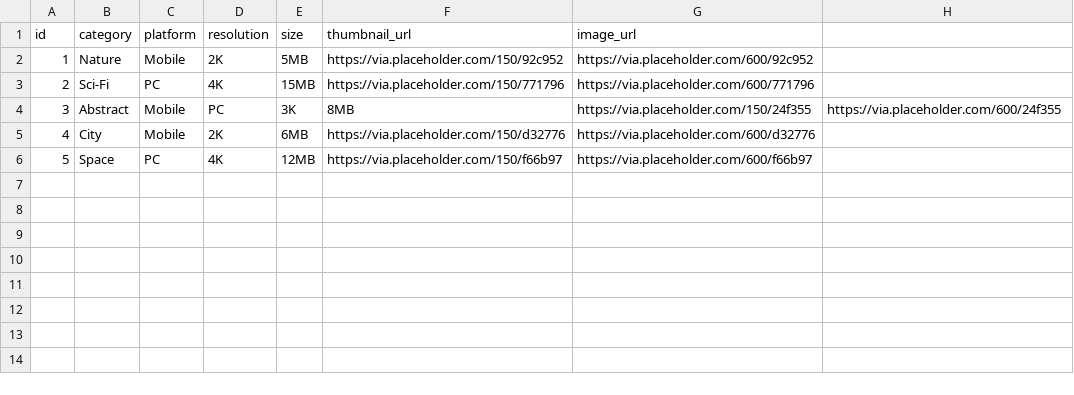
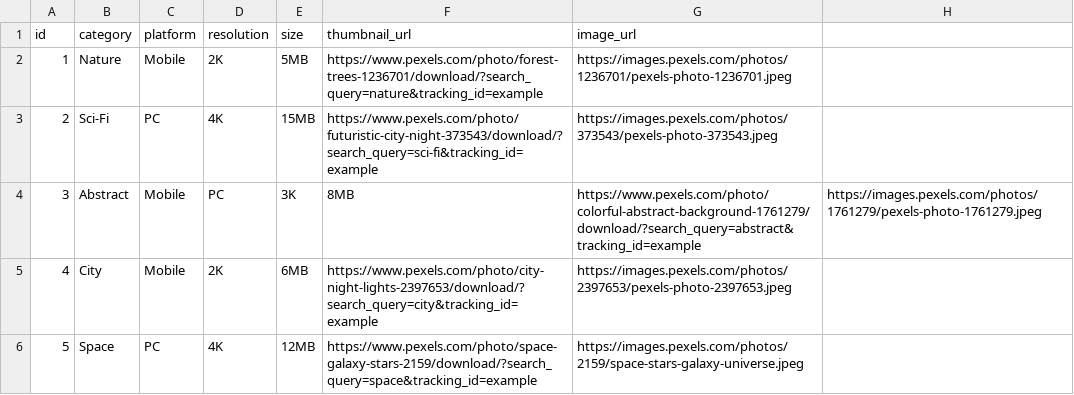
Before and after one commit to Amirmashhori/wallpaiper_repo, a CSV file: images_dataset.csv, drawn as a sheet.

Commit message:
Update images_dataset.csv

```diff
--- a/images_dataset.csv
+++ b/images_dataset.csv
@@ -1,6 +1,6 @@
 id,category,platform,resolution,size,thumbnail_url,image_url
-1,Nature,Mobile,2K,5MB,https://via.placeholder.com/150/92c952,https://via.placeholder.com/600/92c952
-2,Sci-Fi,PC,4K,15MB,https://via.placeholder.com/150/771796,https://via.placeholder.com/600/771796
-3,Abstract,Mobile,PC,3K,8MB,https://via.placeholder.com/150/24f355,https://via.placeholder.com/600/24f355
-4,City,Mobile,2K,6MB,https://via.placeholder.com/150/d32776,https://via.placeholder.com/600/d32776
-5,Space,PC,4K,12MB,https://via.placeholder.com/150/f66b97,https://via.placeholder.com/600/f66b97
+1,Nature,Mobile,2K,5MB,https://www.pexels.com/photo/forest-trees-1236701/download/?search_query=nature&tracking_id=example,https://images.pexels.com/photos/1236701/pexels-photo-1236701.jpeg
+2,Sci-Fi,PC,4K,15MB,https://www.pexels.com/photo/futuristic-city-night-373543/download/?search_query=sci-fi&tracking_id=example,https://images.pexels.com/photos/373543/pexels-photo-373543.jpeg
+3,Abstract,Mobile,PC,3K,8MB,https://www.pexels.com/photo/colorful-abstract-background-1761279/download/?search_query=abstract&tracking_id=example,https://images.pexels.com/photos/1761279/pexels-photo-1761279.jpeg
+4,City,Mobile,2K,6MB,https://www.pexels.com/photo/city-night-lights-2397653/download/?search_query=city&tracking_id=example,https://images.pexels.com/photos/2397653/pexels-photo-2397653.jpeg
+5,Space,PC,4K,12MB,https://www.pexels.com/photo/space-galaxy-stars-2159/download/?search_query=space&tracking_id=example,https://images.pexels.com/photos/2159/space-stars-galaxy-universe.jpeg
```
